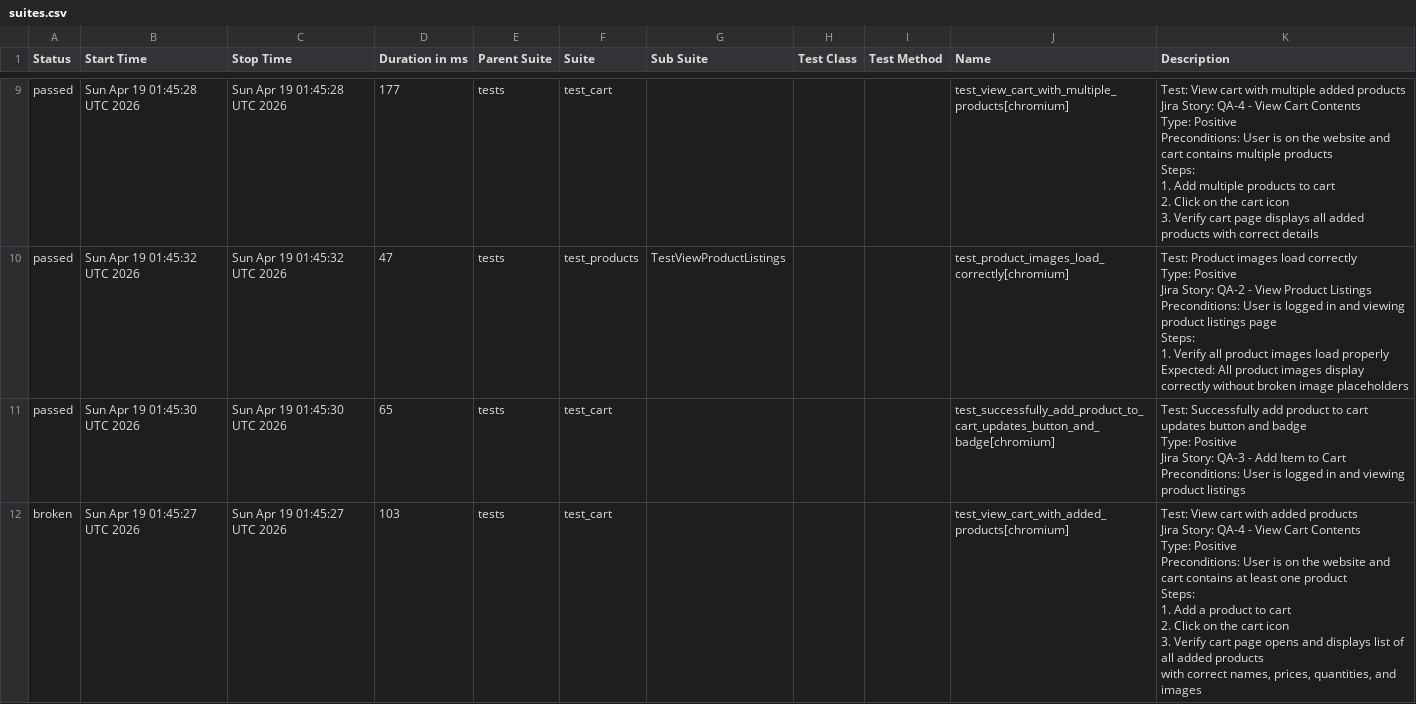
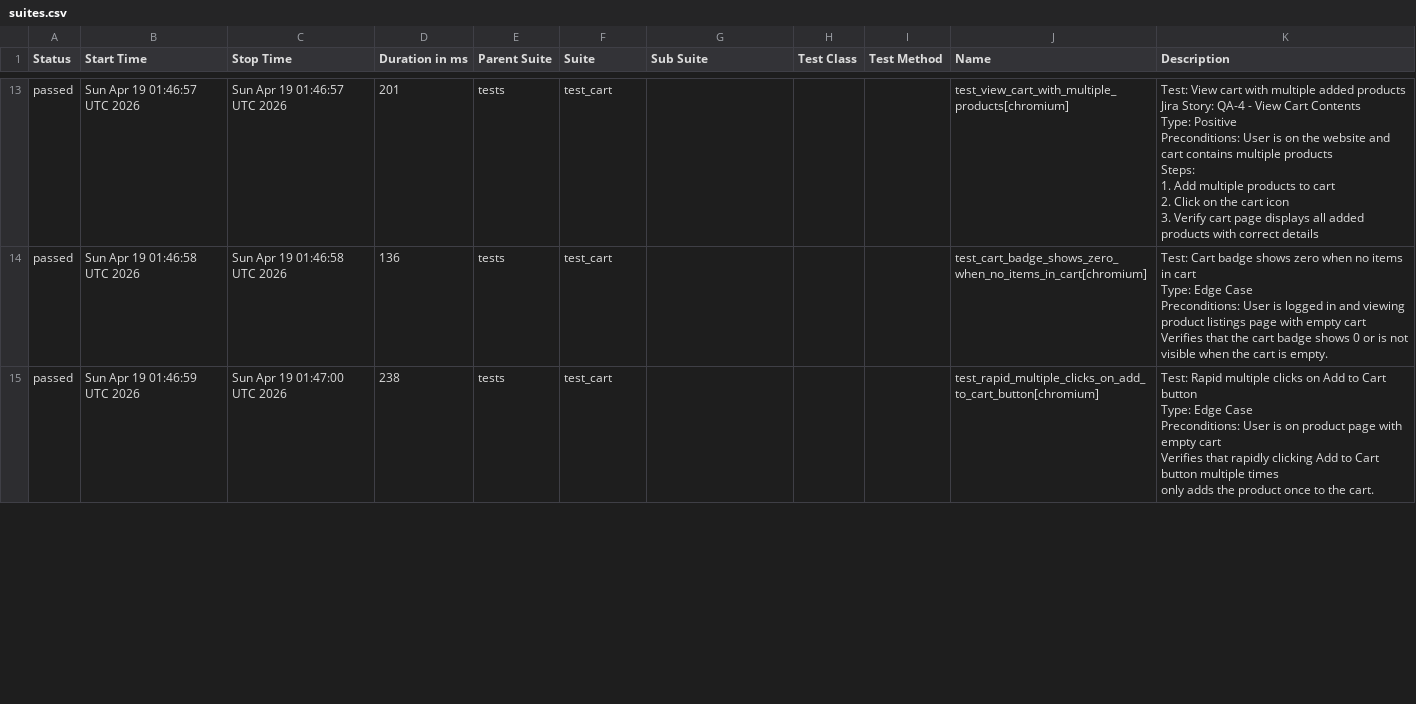
Before and after one commit to chitrapandey123/playwright-python, a CSV file: allure-history/data/suites.csv, drawn as a sheet; only a part is shown, gaps mark what is left out; the diff covers the shown part only.

```diff
--- a/allure-history/data/suites.csv
+++ b/allure-history/data/suites.csv
@@ -39,42 +74,27 @@
-"passed","Sun Apr 19 01:45:28 UTC 2026","Sun Apr 19 01:45:28 UTC 2026","177","tests","test_cart","","","","test_view_cart_with_multiple_products[chromium]","
-    Test: View cart with multiple added products
-    Jira Story: QA-4 - View Cart Contents
-    Type: Positive
-
-    Preconditions: User is on the website and cart contains multiple products
-
-    Steps:
-    1. Add multiple products to cart
-    2. Click on the cart icon
-    3. Verify cart page displays all added products with correct details
-    "
-"passed","Sun Apr 19 01:45:32 UTC 2026","Sun Apr 19 01:45:32 UTC 2026","47","tests","test_products","TestViewProductListings","","","test_product_images_load_correctly[chromium]","
-        Test: Product images load correctly
-        Type: Positive
-        Jira Story: QA-2 - View Product Listings
-
-        Preconditions: User is logged in and viewing product listings page
-        Steps:
-            1. Verify all product images load properly
-        Expected: All product images display correctly without broken image placeholders
-        "
-"passed","Sun Apr 19 01:45:30 UTC 2026","Sun Apr 19 01:45:30 UTC 2026","65","tests","test_cart","","","","test_successfully_add_product_to_cart_updates_button_and_badge[chromium]","
-    Test: Successfully add product to cart updates button and badge
-    Type: Positive
-    Jira Story: QA-3 - Add Item to Cart
-
-    Preconditions: User is logged in and viewing product listings
-    "
-"broken","Sun Apr 19 01:45:27 UTC 2026","Sun Apr 19 01:45:27 UTC 2026","103","tests","test_cart","","","","test_view_cart_with_added_products[chromium]","
-    Test: View cart with added products
-    Jira Story: QA-4 - View Cart Contents
-    Type: Positive
-
-    Preconditions: User is on the website and cart contains at least one product
-
-    Steps:
-    1. Add a product to cart
-    2. Click on the cart icon
-    3. Verify cart page opens and displays list of all added products
-       with correct names, prices, quantities, and images
-    "
+"passed","Sun Apr 19 01:46:57 UTC 2026","Sun Apr 19 01:46:57 UTC 2026","201","tests","test_cart","","","","test_view_cart_with_multiple_products[chromium]","
+    Test: View cart with multiple added products
+    Jira Story: QA-4 - View Cart Contents
+    Type: Positive
+
+    Preconditions: User is on the website and cart contains multiple products
+
+    Steps:
+    1. Add multiple products to cart
+    2. Click on the cart icon
+    3. Verify cart page displays all added products with correct details
+    "
+"passed","Sun Apr 19 01:46:58 UTC 2026","Sun Apr 19 01:46:58 UTC 2026","136","tests","test_cart","","","","test_cart_badge_shows_zero_when_no_items_in_cart[chromium]","
+    Test: Cart badge shows zero when no items in cart
+    Type: Edge Case
+    Preconditions: User is logged in and viewing product listings page with empty cart
+
+    Verifies that the cart badge shows 0 or is not visible when the cart is empty.
+    "
+"passed","Sun Apr 19 01:46:59 UTC 2026","Sun Apr 19 01:47:00 UTC 2026","238","tests","test_cart","","","","test_rapid_multiple_clicks_on_add_to_cart_button[chromium]","
+    Test: Rapid multiple clicks on Add to Cart button
+    Type: Edge Case
+    Preconditions: User is on product page with empty cart
+
+    Verifies that rapidly clicking Add to Cart button multiple times
+    only adds the product once to the cart.
+    "
```
Also changed, not shown: 5 added rows, 2 removed rows and 38 edited cells elsewhere in this file, 48 other files.
